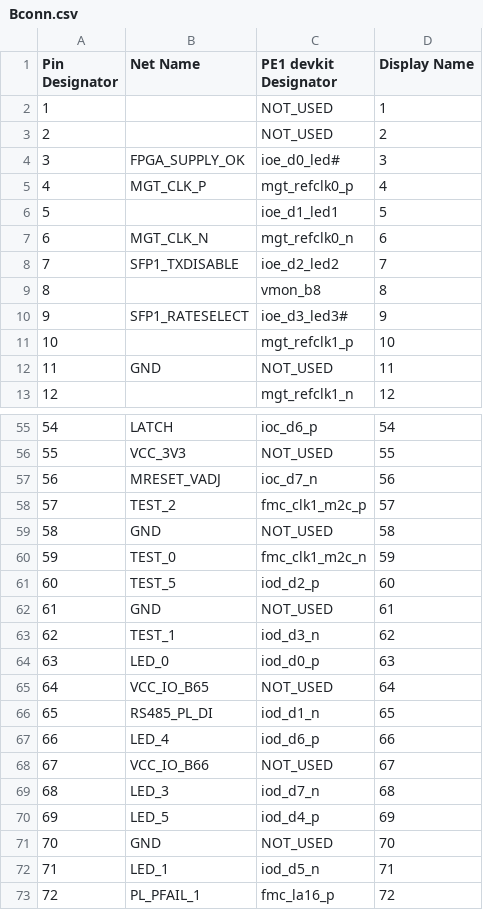
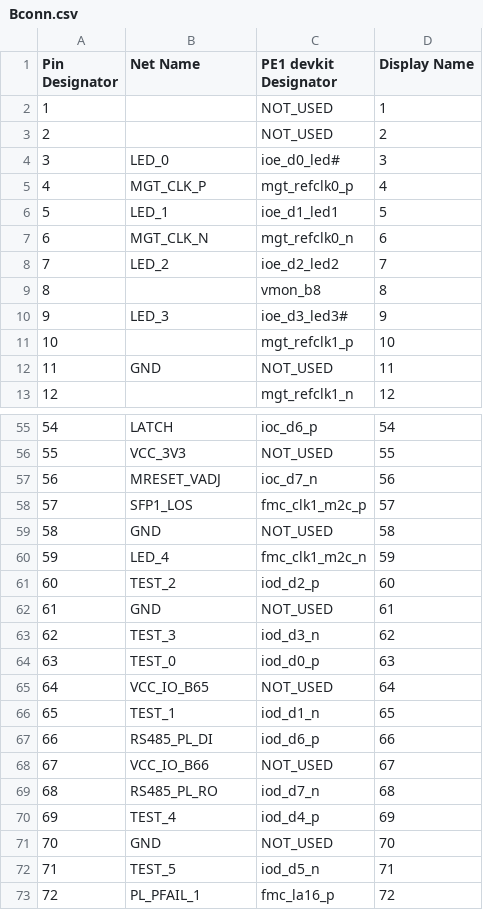
Before and after one commit to dodotronix/mcoi-xu5-design-complete, a CSV file: pcb_configuration/pe1_devkit_pinout/Bconn.csv, drawn as a sheet; only a part is shown, gaps mark what is left out; the diff covers the shown part only.

```diff
--- a/pcb_configuration/pe1_devkit_pinout/Bconn.csv
+++ b/pcb_configuration/pe1_devkit_pinout/Bconn.csv
@@ -4 +4 @@ Pin Designator, Net Name,          PE1 devkit Designator,  Display Name,
-3,              FPGA_SUPPLY_OK,   ioe_d0_led#,          3,
+3,              LED_0,           ioe_d0_led#,          3,
@@ -6 +6 @@ Pin Designator, Net Name,          PE1 devkit Designator,  Display Name,
-5,              ,                 ioe_d1_led1,          5,
+5,              LED_1,           ioe_d1_led1,          5,
@@ -8 +8 @@ Pin Designator, Net Name,          PE1 devkit Designator,  Display Name,
-7,              SFP1_TXDISABLE,   ioe_d2_led2,          7,
+7,              LED_2,           ioe_d2_led2,          7,
@@ -10 +10 @@ Pin Designator, Net Name,          PE1 devkit Designator,  Display Name,
-9,              SFP1_RATESELECT,  ioe_d3_led3#,         9,
+9,              LED_3,           ioe_d3_led3#,         9,
@@ -58 +58 @@ Pin Designator, Net Name,          PE1 devkit Designator,  Display Name,
-57,             TEST_2,        fmc_clk1_m2c_p,       57,
+57,             SFP1_LOS,        fmc_clk1_m2c_p,       57,
@@ -60,2 +60,2 @@ Pin Designator, Net Name,          PE1 devkit Designator,  Display Name,
-59,             TEST_0,         fmc_clk1_m2c_n,       59,
-60,             TEST_5,        iod_d2_p,             60,
+59,             LED_4,           fmc_clk1_m2c_n,       59,
+60,             TEST_2,          iod_d2_p,             60,
@@ -63,2 +63,2 @@ Pin Designator, Net Name,          PE1 devkit Designator,  Display Name,
-62,             TEST_1,        iod_d3_n,             62,
-63,             LED_0,        iod_d0_p,             63,
+62,             TEST_3,          iod_d3_n,             62,
+63,             TEST_0,          iod_d0_p,             63,
@@ -66,2 +66,2 @@ Pin Designator, Net Name,          PE1 devkit Designator,  Display Name,
-65,             RS485_PL_DI,         iod_d1_n,             65,
-66,             LED_4,         iod_d6_p,             66,
+65,             TEST_1,          iod_d1_n,             65,
+66,             RS485_PL_DI,     iod_d6_p,             66,
@@ -69,2 +69,2 @@ Pin Designator, Net Name,          PE1 devkit Designator,  Display Name,
-68,             LED_3,         iod_d7_n,             68,
-69,             LED_5,         iod_d4_p,             69,
+68,             RS485_PL_RO,     iod_d7_n,             68,
+69,             TEST_4,          iod_d4_p,             69,
@@ -72 +72 @@ Pin Designator, Net Name,          PE1 devkit Designator,  Display Name,
-71,             LED_1,    iod_d5_n,             71,
+71,             TEST_5,          iod_d5_n,             71,
```
Also changed, not shown: 2 edited cells elsewhere in this file, pcb_configuration/pe1_devkit_pinout/Aconn.csv.
